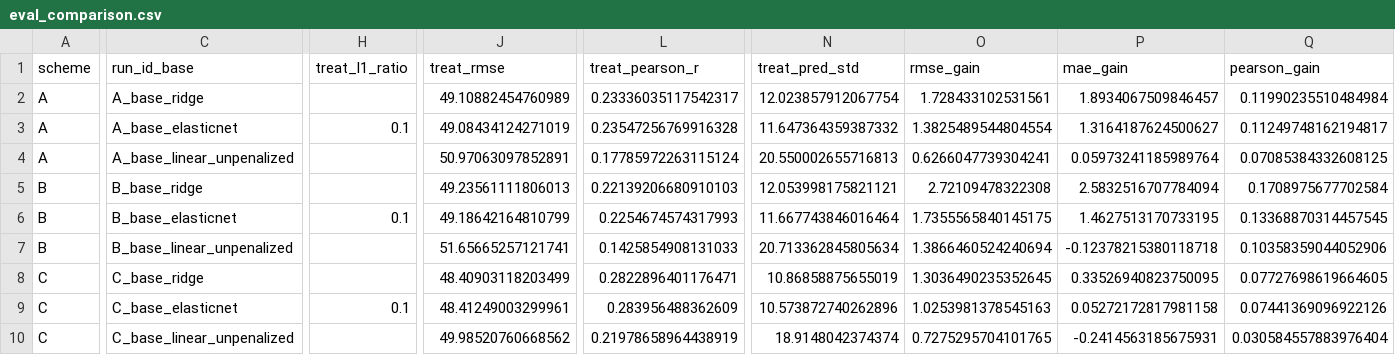
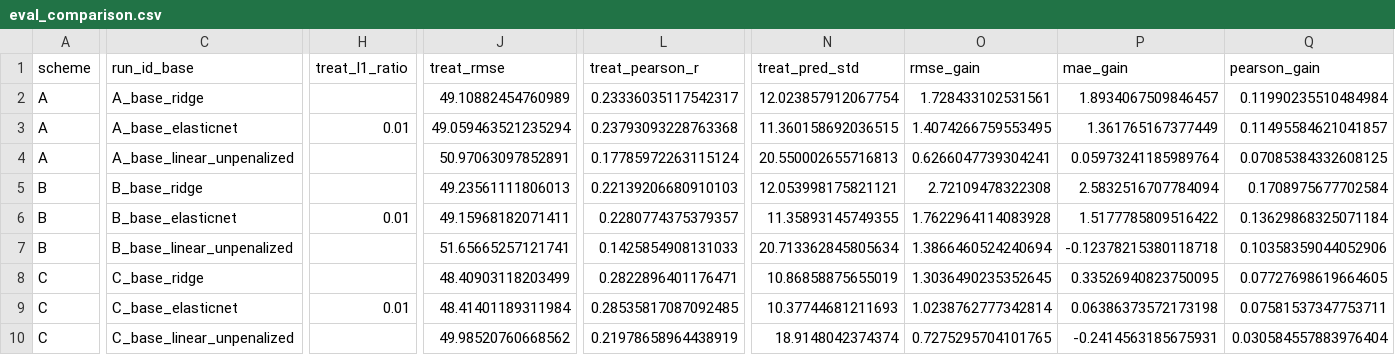
Before and after one commit to Nefeli-cloud510/ShadowTracing_V2, a CSV file: artifacts/v4_flat_prediction_diagnosis/eval_comparison.csv, drawn as a sheet; only a part is shown, gaps mark what is left out; the diff names each change by its address in the sheet, - before the commit and + after, or states it on an @@ line.

```diff
--- a/artifacts/v4_flat_prediction_diagnosis/eval_comparison.csv
+++ b/artifacts/v4_flat_prediction_diagnosis/eval_comparison.csv
-H3 (treat_l1_ratio): 0.1
+H3 (treat_l1_ratio): 0.01
-J3 (treat_rmse): 49.08434124271019
+J3 (treat_rmse): 49.059463521235294
-L3 (treat_pearson_r): 0.23547256769916328
+L3 (treat_pearson_r): 0.23793093228763368
-N3 (treat_pred_std): 11.647364359387332
+N3 (treat_pred_std): 11.360158692036515
-O3 (rmse_gain): 1.3825489544804554
+O3 (rmse_gain): 1.4074266759553495
-P3 (mae_gain): 1.3164187624500627
+P3 (mae_gain): 1.361765167377449
-Q3 (pearson_gain): 0.11249748162194817
+Q3 (pearson_gain): 0.11495584621041857
-H6 (treat_l1_ratio): 0.1
+H6 (treat_l1_ratio): 0.01
-J6 (treat_rmse): 49.18642164810799
+J6 (treat_rmse): 49.15968182071411
-L6 (treat_pearson_r): 0.2254674574317993
+L6 (treat_pearson_r): 0.2280774375379357
-N6 (treat_pred_std): 11.667743846016464
+N6 (treat_pred_std): 11.35893145749355
-O6 (rmse_gain): 1.7355565840145175
+O6 (rmse_gain): 1.7622964114083928
-P6 (mae_gain): 1.4627513170733195
+P6 (mae_gain): 1.5177785809516422
-Q6 (pearson_gain): 0.13368870314457545
+Q6 (pearson_gain): 0.13629868325071184
-H9 (treat_l1_ratio): 0.1
+H9 (treat_l1_ratio): 0.01
-J9 (treat_rmse): 48.41249003299961
+J9 (treat_rmse): 48.41401189311984
-L9 (treat_pearson_r): 0.283956488362609
+L9 (treat_pearson_r): 0.28535817087092485
-N9 (treat_pred_std): 10.573872740262896
+N9 (treat_pred_std): 10.37744681211693
-O9 (rmse_gain): 1.0253981378545163
+O9 (rmse_gain): 1.0238762777342814
-P9 (mae_gain): 0.05272172817981158
+P9 (mae_gain): 0.06386373572173198
-Q9 (pearson_gain): 0.07441369096922126
+Q9 (pearson_gain): 0.07581537347753711
```
Also changed, not shown: artifacts/v4_flat_prediction_diagnosis/coefficients.csv, artifacts/v4_flat_prediction_diagnosis/cv_fold_metrics.csv, 14 other files.
